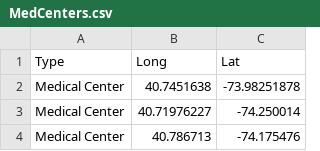
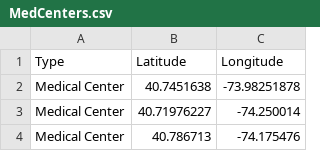
Before and after one commit to FredsUndead/Coursera_Capstone, a CSV file: MedCenters.csv, drawn as a sheet; only a part is shown.

Commit message:
Updated spelling

```diff
--- a/MedCenters.csv
+++ b/MedCenters.csv
@@ -1,2 +1,2 @@
-Type,Long,Lat
+Type,Latitude,Longitude
 Medical Center,40.7451638,-73.98251878
```
